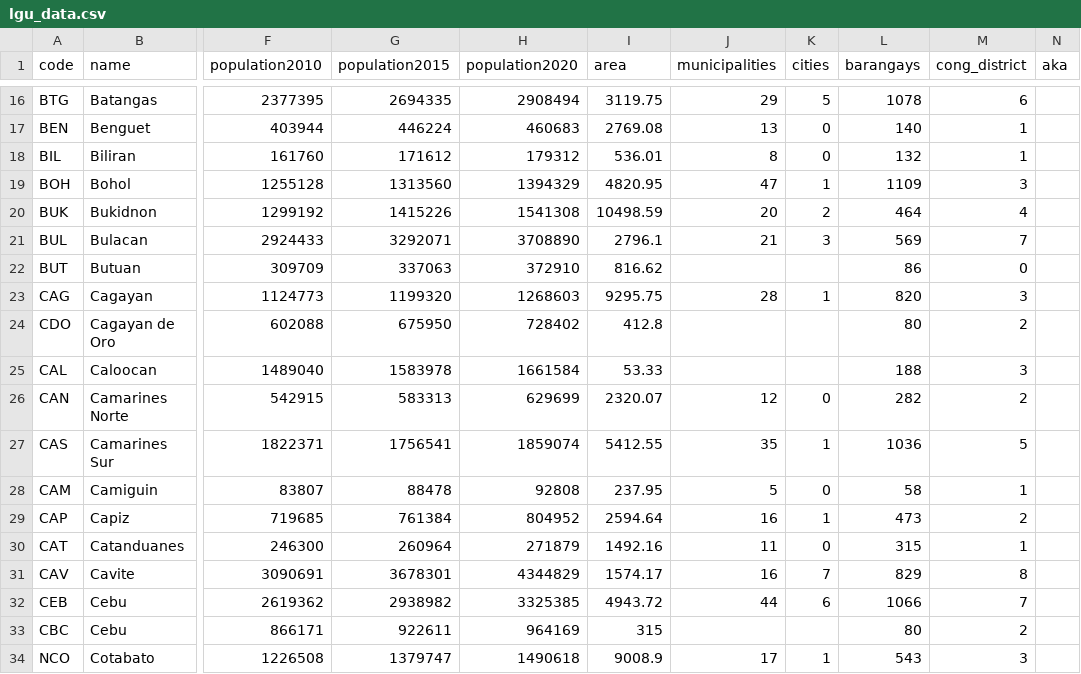
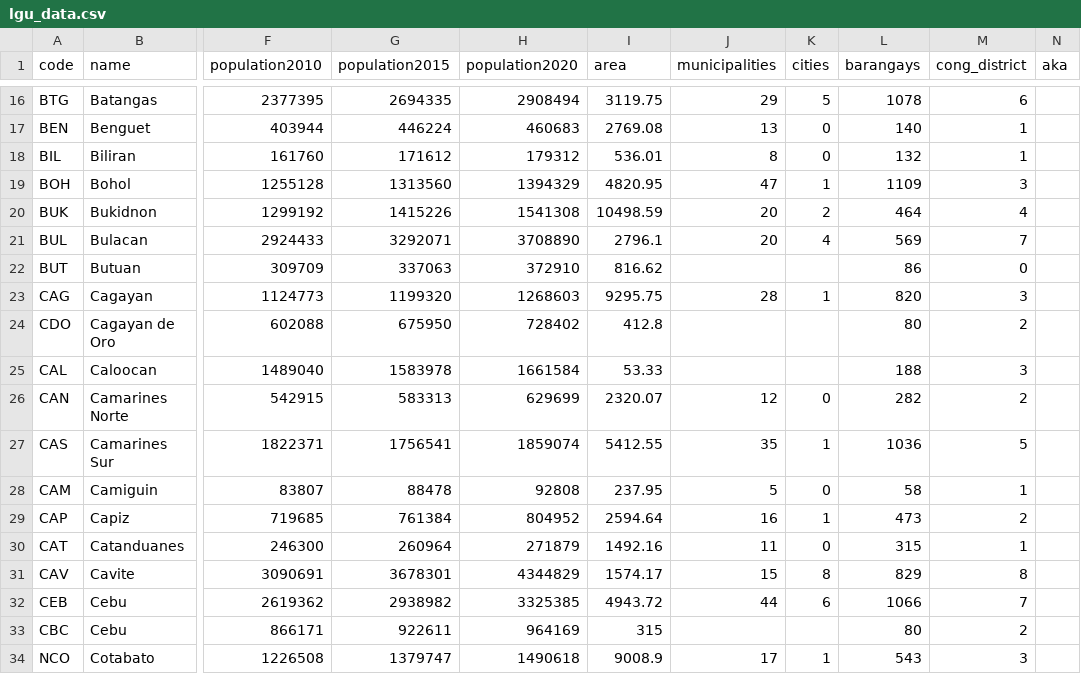
Before and after one commit to sambelmonte/philippinemap, a CSV file: misc/lgu_data.csv, drawn as a sheet; only a part is shown, gaps mark what is left out; the diff names each change by its address in the sheet, - before the commit and + after, or states it on an @@ line.

```diff
--- a/misc/lgu_data.csv
+++ b/misc/lgu_data.csv
-J21 (municipalities): 21
+J21 (municipalities): 20
-K21 (cities): 3
+K21 (cities): 4
-J31 (municipalities): 16
+J31 (municipalities): 15
-K31 (cities): 7
+K31 (cities): 8
```
Also changed, not shown: misc/mun_data.csv, 3 other files.
